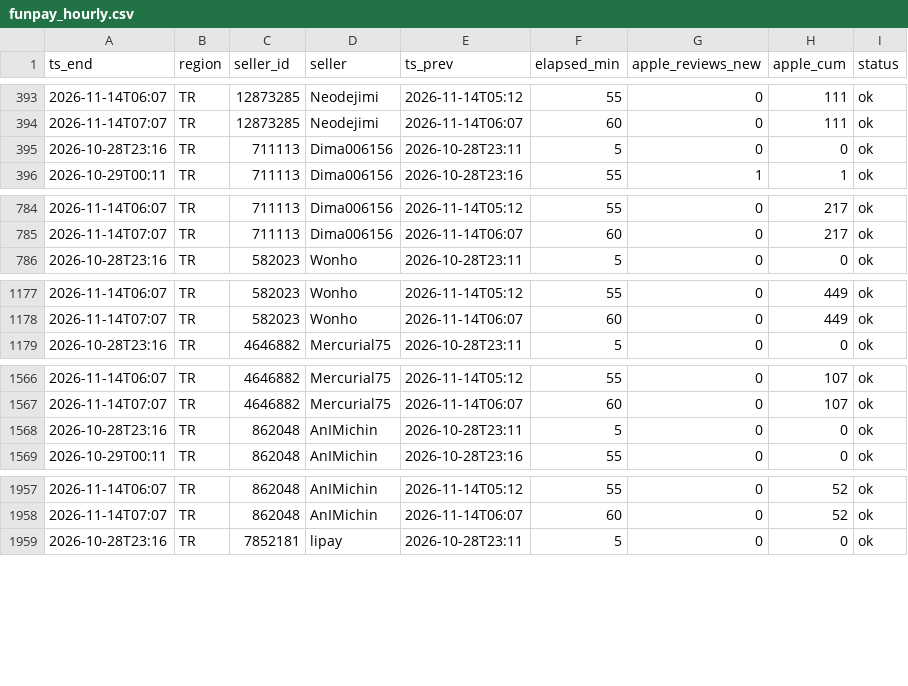
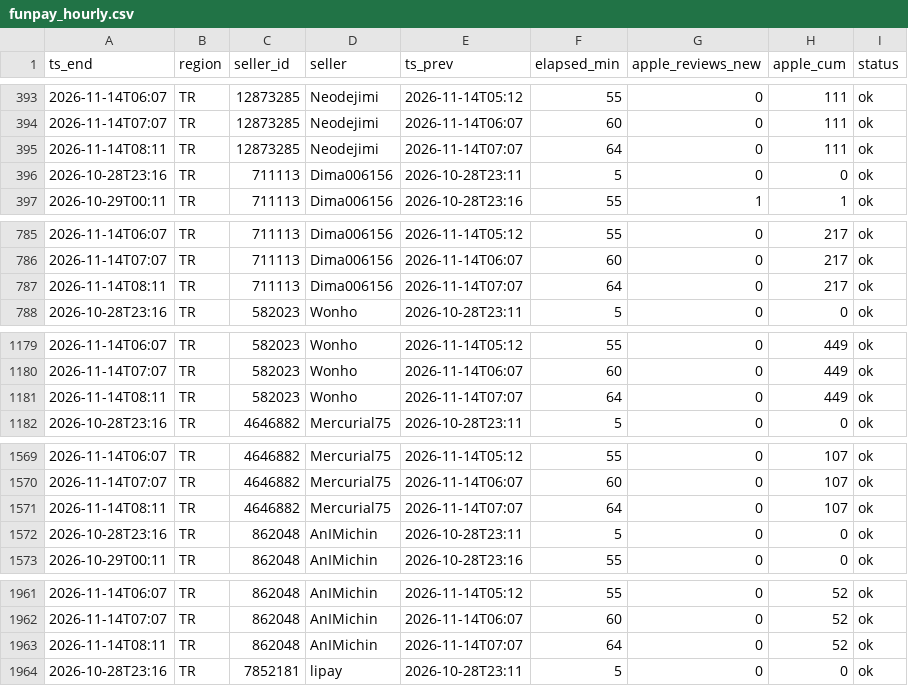
Before and after one commit to kllca7913/plati-monitor, a CSV file: docs/funpay_hourly.csv, drawn as a sheet; only a part is shown, gaps mark what is left out; the diff covers the shown part only; the diff names each change by its address in the sheet, - before the commit and + after, or states it on an @@ line.

```diff
--- a/docs/funpay_hourly.csv
+++ b/docs/funpay_hourly.csv
+row 395: 2026-11-14T08:11 | TR | 12873285 | Neodejimi | 2026-11-14T07:07 | 64 | 0 | 111 | ok
+row 787: 2026-11-14T08:11 | TR | 711113 | Dima006156 | 2026-11-14T07:07 | 64 | 0 | 217 | ok
+row 1181: 2026-11-14T08:11 | TR | 582023 | Wonho | 2026-11-14T07:07 | 64 | 0 | 449 | ok
+row 1571: 2026-11-14T08:11 | TR | 4646882 | Mercurial75 | 2026-11-14T07:07 | 64 | 0 | 107 | ok
+row 1963: 2026-11-14T08:11 | TR | 862048 | AnIMichin | 2026-11-14T07:07 | 64 | 0 | 52 | ok
```
Also changed, not shown: 15 added rows elsewhere in this file, docs/funpay_hour_of_day.csv, funpay/funpay_hourly_history.csv, 2 other files.
